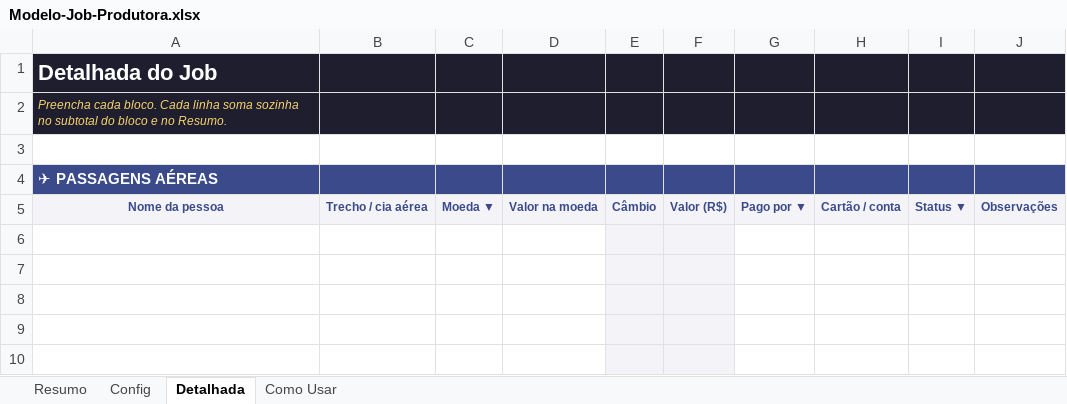
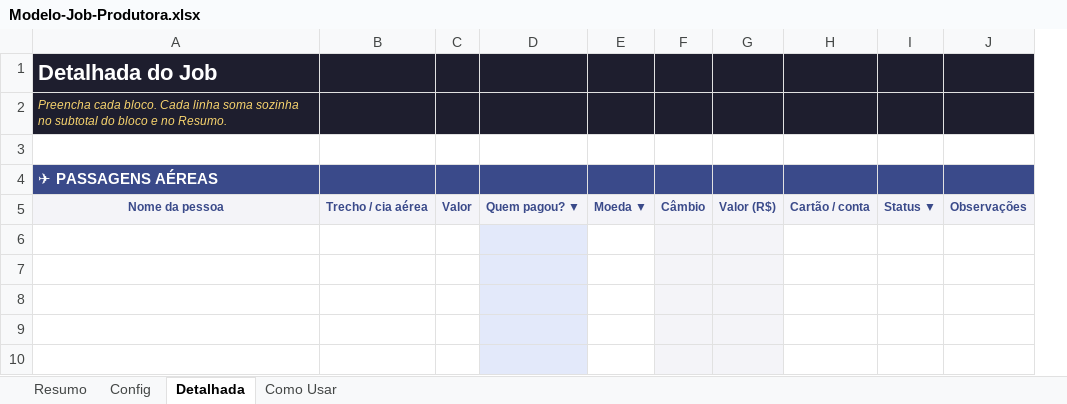
Before and after one commit to naviquadros-lab/CLAUDE, an Excel workbook: Modelo-Job-Produtora.xlsx, sheet Detalhada, drawn as a sheet; only a part is shown; values as stored, in another font and other column widths than the file's, no borders; conditional formats not drawn; removed rows and columns are numbered as before the commit, all else as after; the diff names each change by its address in the sheet, - before the commit and + after, or states it on an @@ line.

```diff
--- a/Modelo-Job-Produtora.xlsx (sheet Detalhada)
+++ b/Modelo-Job-Produtora.xlsx (sheet Detalhada)
+column C, row 5: Valor
+column D, row 5: Quem pagou? ▼
-column D, row 5: Valor na moeda
-column G, row 5: Pago por ▼
```
Also changed, not shown: sheet Como Usar, formulas that keep their value, Job-Armaf-Dubai.xlsx.
